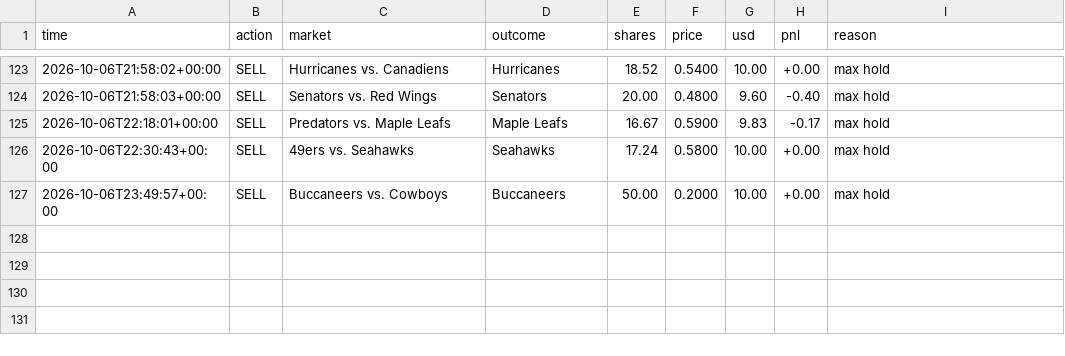
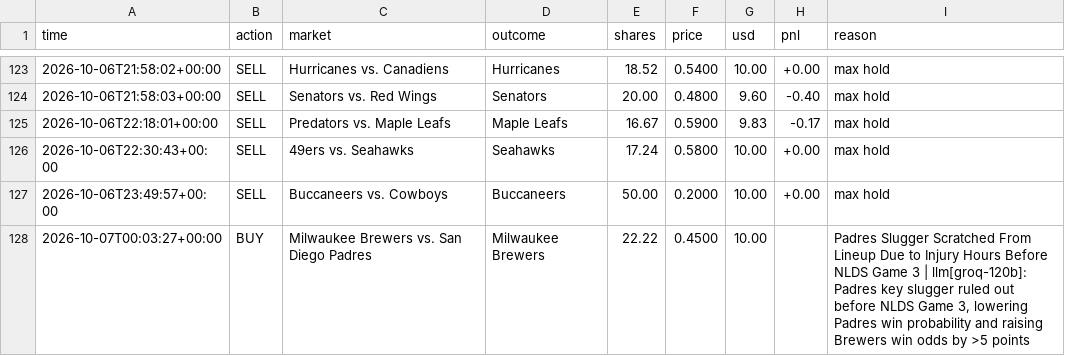
Before and after one commit to MoldyAxis395/polymarket-news-bot, a CSV file: data/trades.csv, drawn as a sheet; only a part is shown, gaps mark what is left out.

```diff
--- a/data/trades.csv
+++ b/data/trades.csv
@@ -127 +127,2 @@ time,action,market,outcome,shares,price,usd,pnl,reason
 2026-10-06T23:49:57+00:00,SELL,Buccaneers vs. Cowboys,Buccaneers,50.00,0.2000,10.00,+0.00,max hold
+2026-10-07T00:03:27+00:00,BUY,Milwaukee Brewers vs. San Diego Padres,Milwaukee Brewers,22.22,0.4500,10.00,,"Padres Slugger Scratched From Lineup Due to Injury Hours Before NLDS Game 3 | llm[groq-120b]: Padres key slugger ruled out before NLDS Game 3, lowering Padres win probability and raising Brewers win odds by >5 points"
```
Also changed, not shown: 6 other files.
